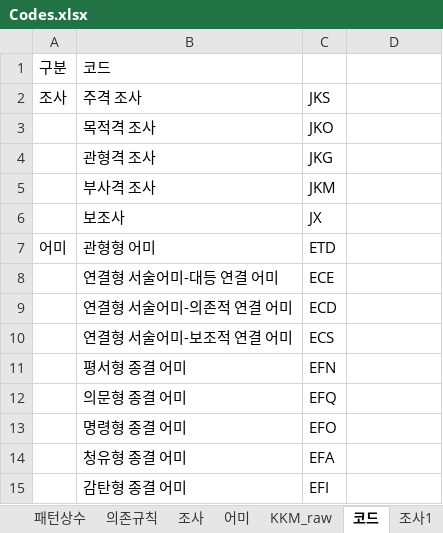
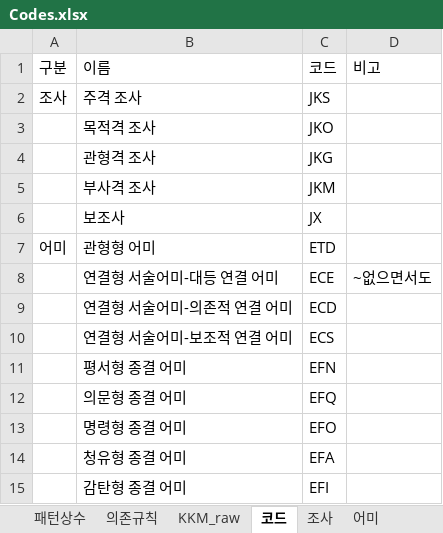
Before and after one commit to NathanaelFebrianto/sonya, an Excel workbook: social-analytics/social-analytics-nlp/doc/Codes.xlsx, sheet 코드, drawn as a sheet; values as stored, in another font and other column widths than the file's, no borders; removed rows and columns are numbered as before the commit, all else as after; the diff names each change by its address in the sheet, - before the commit and + after, or states it on an @@ line.

```diff
--- a/social-analytics/social-analytics-nlp/doc/Codes.xlsx (sheet 코드)
+++ b/social-analytics/social-analytics-nlp/doc/Codes.xlsx (sheet 코드)
-sheet tab: 조사1
@@ sheet tab order changed: 패턴상수 | 의존규칙 | KKM_raw | 코드 | 조사 | 어미 @@
-row 1: 구분 | 코드
+row 1: 구분 | 이름 | 코드 | 비고
-D8: (empty)
+D8: ~없으면서도
```
Also changed, not shown: sheet 어미, sheet 조사, sheet 의존규칙, other sheet tabs, 2 other files.
